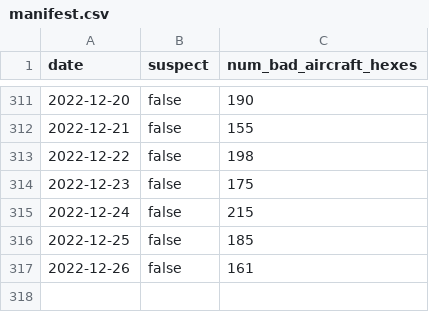
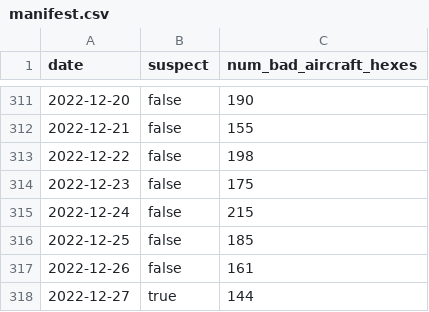
Before and after one commit to guofengji/gpsjam.org, a CSV file: public/data/manifest.csv, drawn as a sheet; only a part is shown, gaps mark what is left out; the diff names each change by its address in the sheet, - before the commit and + after, or states it on an @@ line.

Commit message:
Fixed data for 2022-12-27.

```diff
--- a/public/data/manifest.csv
+++ b/public/data/manifest.csv
+row 318: 2022-12-27 | true | 144
```
Also changed, not shown: 1 other file.
